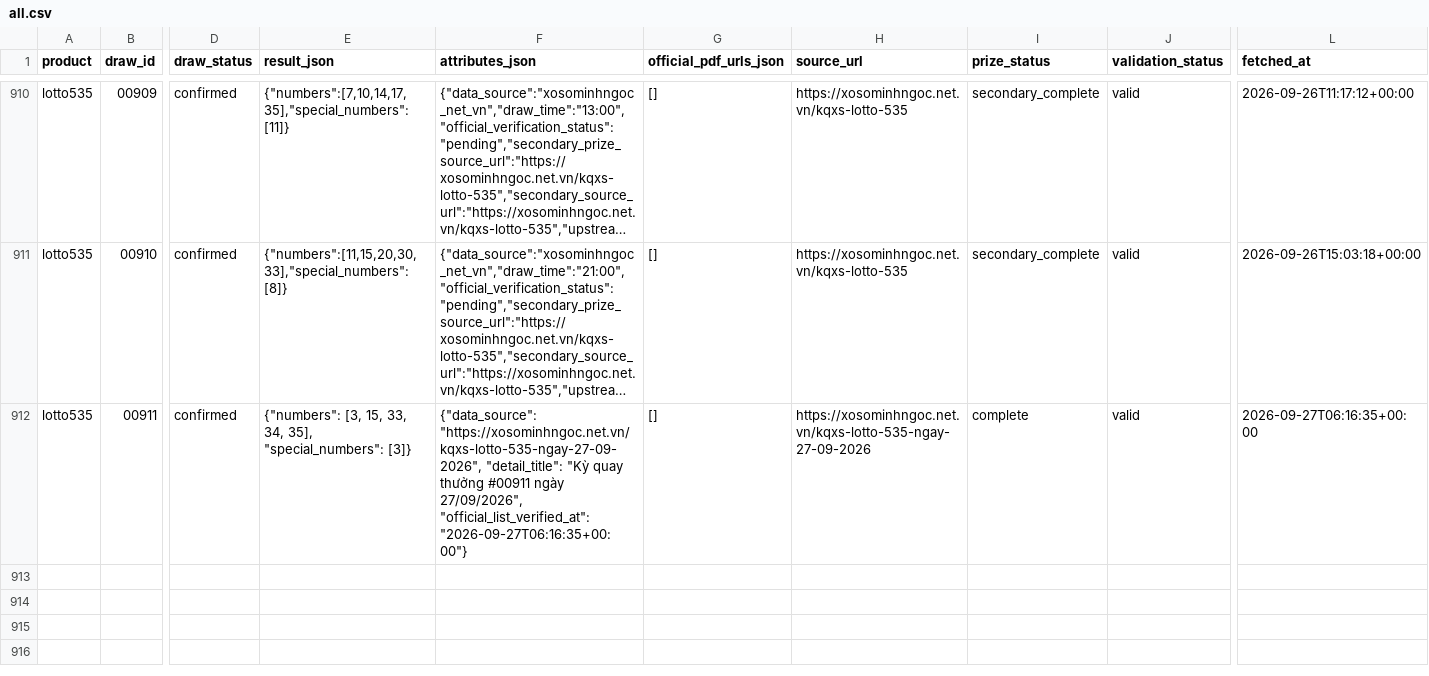
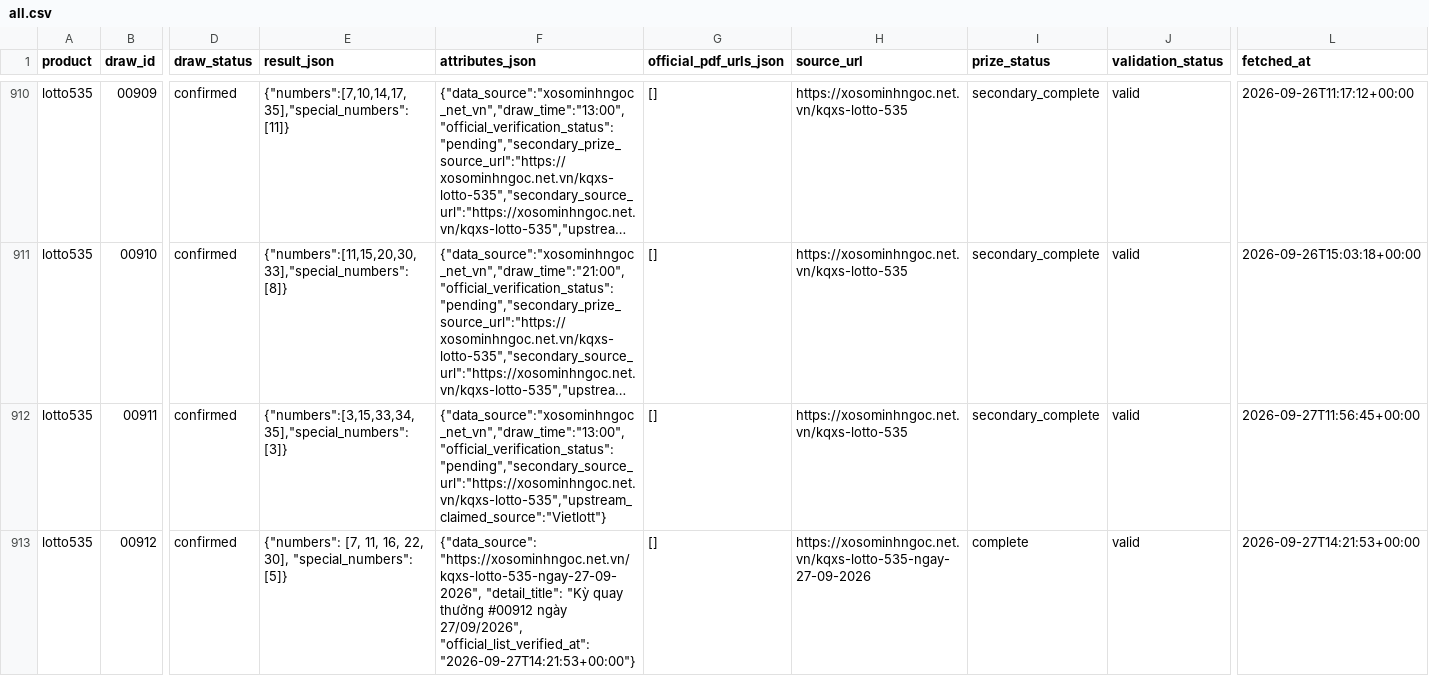
Before and after one commit to thuantn005/lotto-scan, a CSV file: data/all.csv, drawn as a sheet; only a part is shown, gaps mark what is left out; long unchanged cells end in …; rows hold the shown columns only; the diff names each change by its address in the sheet, - before the commit and + after, or states it on an @@ line.

```diff
--- a/data/all.csv
+++ b/data/all.csv
-E912 (result_json): {"numbers": [3, 15, 33, 34, 35], "special_numbers": [3]}
+E912 (result_json): {"numbers":[3,15,33,34,35],"special_numbers":[3]}
-F912 (attributes_json): {"data_source": "https://xosominhngoc.net.vn/kqxs-lotto-535-ngay-27-09-2026", "detail_title": "Kỳ quay thưởng #00911 ngày 27/09/2026", "official_list_verified_at": "2026-09-27T06:16:35+00:00"}
+F912 (attributes_json): {"data_source":"xosominhngoc_net_vn","draw_time":"13:00","official_verification_status":"pending","secondary_source_url":"https://xosominhngoc.net.vn/kqxs-lotto-535","upstream_claimed_source":"Vietlott"}
-H912 (source_url): https://xosominhngoc.net.vn/kqxs-lotto-535-ngay-27-09-2026
+H912 (source_url): https://xosominhngoc.net.vn/kqxs-lotto-535
-I912 (prize_status): complete
+I912 (prize_status): secondary_complete
-L912 (fetched_at): 2026-09-27T06:16:35+00:00
+L912 (fetched_at): 2026-09-27T11:56:45+00:00
+row 913: lotto535 | 00912 | confirmed | {"numbers": [7, 11, 16, 22, 30], "special_numbers": [5]} | {"data_source": "https://xosominhngoc.net.vn/kqxs-lotto-535-ngay-27-09-2026", "detail_title": "Kỳ quay thưởng #00912 ngày 27/09/2026", "official_list_verified_at": "2026-09-27T14:21:53+00:00"} | [] | https://xosominhngoc.net.vn/kqxs-lotto-535-ngay-27-09-2026 | complete | valid | 2026-09-27T14:21:53+00:00
```
Also changed, not shown: 2 other files.
